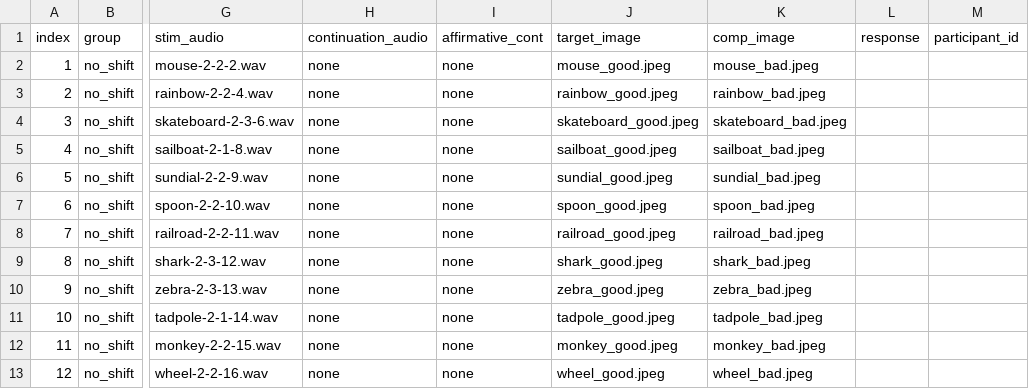
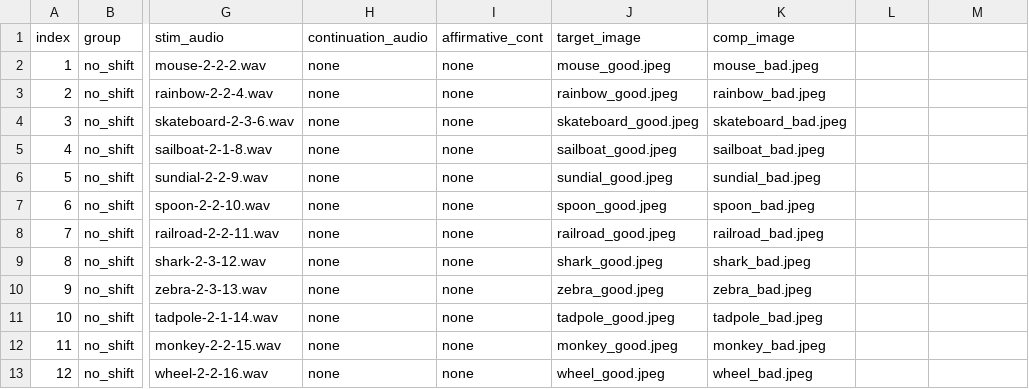
Before and after one commit to willclapp/Replication245B, a CSV file: experiment_no_shift/trial_csv/test.csv, drawn as a sheet; only a part is shown, gaps mark what is left out; the diff names each change by its address in the sheet, - before the commit and + after, or states it on an @@ line.

```diff
--- a/experiment_no_shift/trial_csv/test.csv
+++ b/experiment_no_shift/trial_csv/test.csv
-L1: response
+L1: (empty)
-M1: participant_id
+M1: (empty)
```
Also changed, not shown: experiment_no_shift/trial_csv/exposure.csv, 8 other files.
